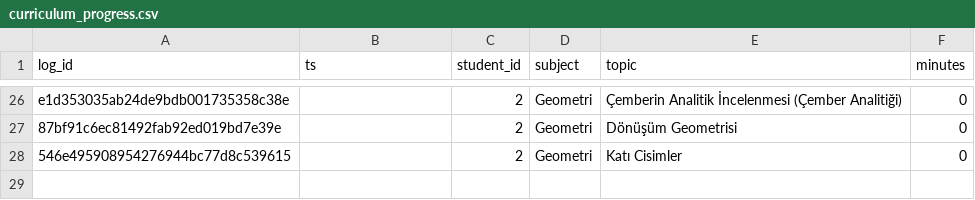
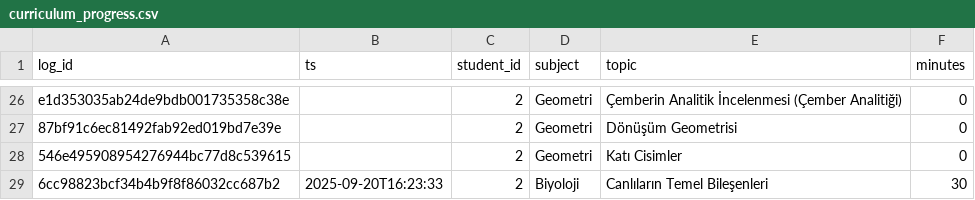
Before and after one commit to bhri11/PROJE_KOCLUK, a CSV file: data/curriculum_progress.csv, drawn as a sheet; only a part is shown, gaps mark what is left out.

```diff
--- a/data/curriculum_progress.csv
+++ b/data/curriculum_progress.csv
@@ -28 +28,2 @@ e1d353035ab24de9bdb001735358c38e,,2,Geometri,Çemberin Analitik İncelenmesi (Ç
 546e495908954276944bc77d8c539615,,2,Geometri,Katı Cisimler,0
+6cc98823bcf34b4b9f8f86032cc687b2,2025-09-20T16:23:33,2,Biyoloji,Canlıların Temel Bileşenleri,30
```
Also changed, not shown: data/assignments.csv, data/curriculum.csv, 5 other files.
